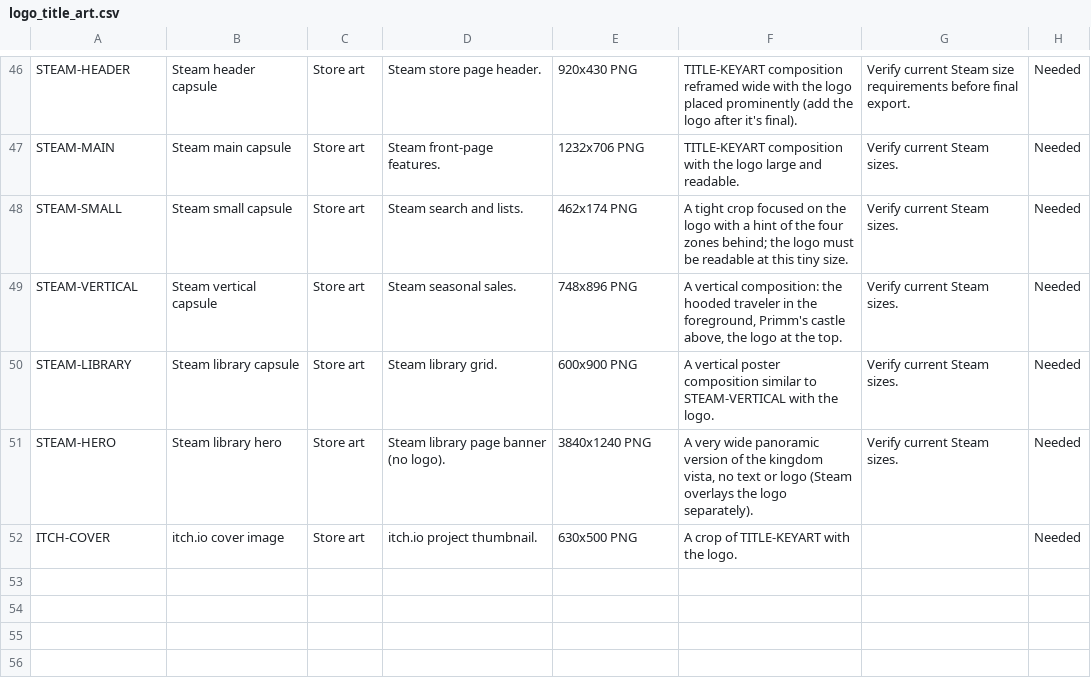
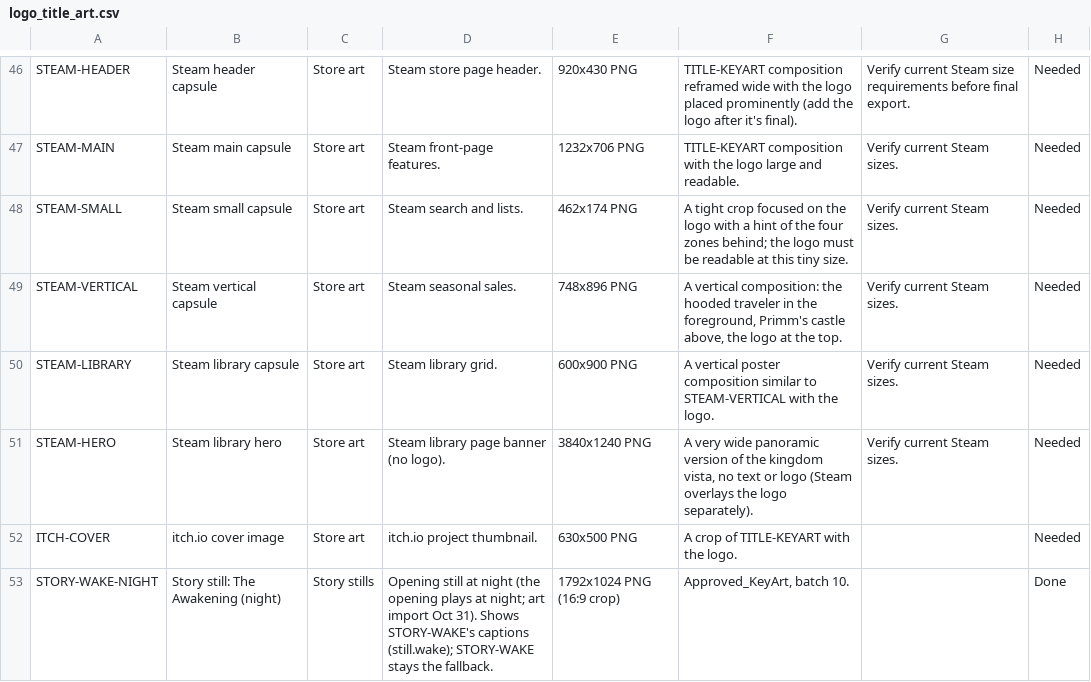
Before and after one commit to Aglowatz/Deckbuilder-rpg, a CSV file: data/source/logo_title_art.csv, drawn as a sheet; only a part is shown, gaps mark what is left out; the diff names each change by its address in the sheet, - before the commit and + after, or states it on an @@ line.

```diff
--- a/data/source/logo_title_art.csv
+++ b/data/source/logo_title_art.csv
+row 53: STORY-WAKE-NIGHT | Story still: The Awakening (night) | Story stills | Opening still at night (the opening plays at night; art import Oct 31). Shows STORY-WAKE's captions (still.wake); STORY-WAKE stays the fallback. | 1792x1024 PNG (16:9 crop) | Approved_KeyArt, batch 10. |  | Done
```
Also changed, not shown: data/source/key_art_import_manifest.csv, 8 other files.
